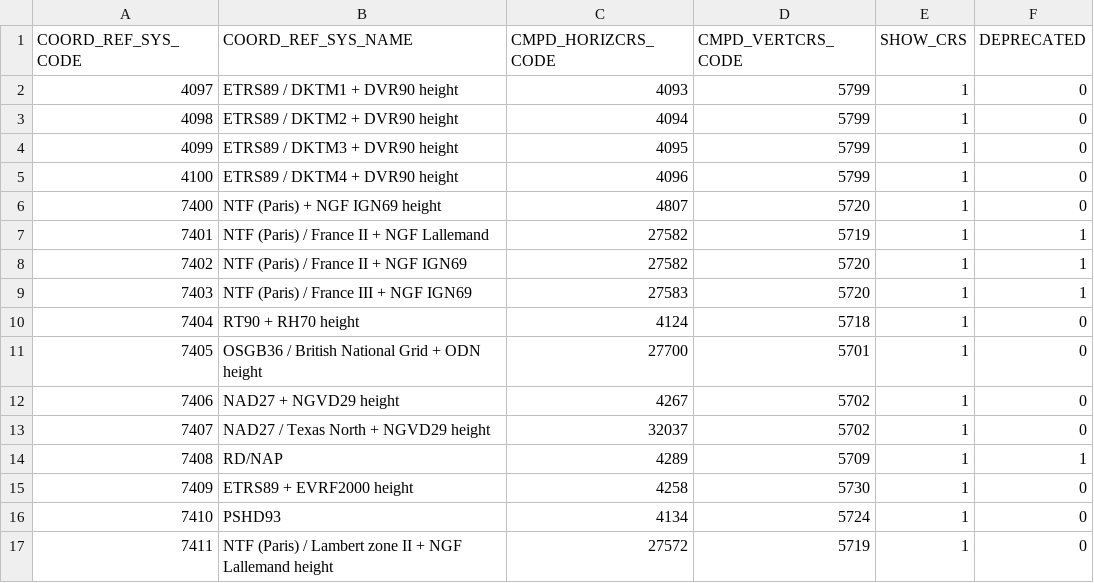
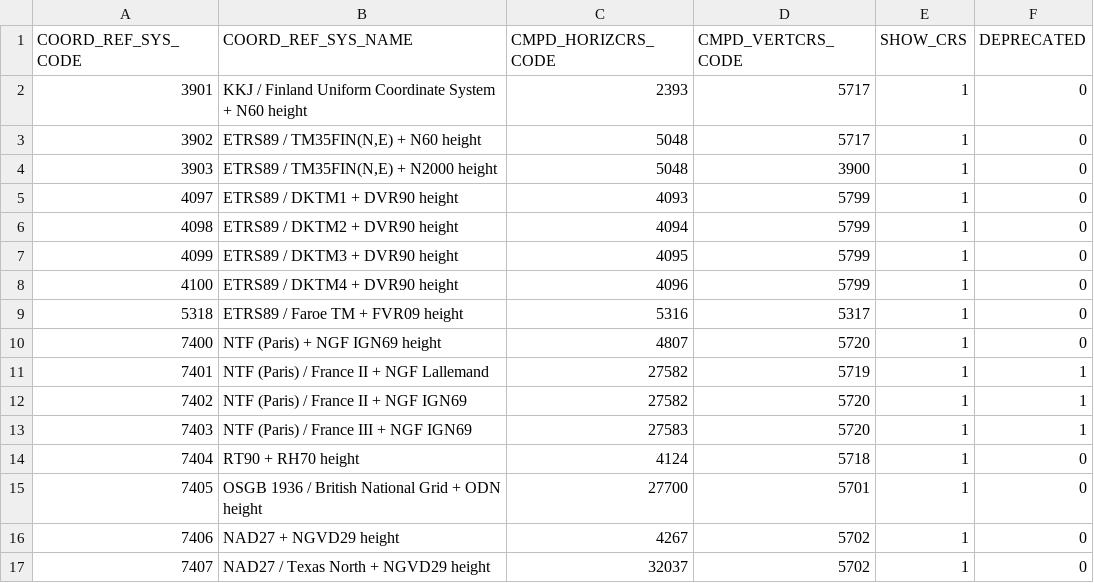
Before and after one commit to icholy/geokettle-2.0, a CSV file: libext/geometry/gdal_data/compdcs.csv, drawn as a sheet; only a part is shown; the shorter side is filled out with more unchanged rows.

```diff
--- a/libext/geometry/gdal_data/compdcs.csv
+++ b/libext/geometry/gdal_data/compdcs.csv
@@ -1,2 +1,5 @@
 "COORD_REF_SYS_CODE","COORD_REF_SYS_NAME","CMPD_HORIZCRS_CODE","CMPD_VERTCRS_CODE","SHOW_CRS","DEPRECATED"
+3901,"KKJ / Finland Uniform Coordinate System + N60 height",2393,5717,1,0
+3902,"ETRS89 / TM35FIN(N,E) + N60 height",5048,5717,1,0
+3903,"ETRS89 / TM35FIN(N,E) + N2000 height",5048,3900,1,0
 4097,"ETRS89 / DKTM1 + DVR90 height",4093,5799,1,0
@@ -5,2 +8,3 @@
 4100,"ETRS89 / DKTM4 + DVR90 height",4096,5799,1,0
+5318,"ETRS89 / Faroe TM + FVR09 height",5316,5317,1,0
 7400,"NTF (Paris) + NGF IGN69 height",4807,5720,1,0
@@ -10,3 +14,3 @@
 7404,"RT90 + RH70 height",4124,5718,1,0
-7405,"OSGB36 / British National Grid + ODN height",27700,5701,1,0
+7405,"OSGB 1936 / British National Grid + ODN height",27700,5701,1,0
 7406,"NAD27 + NGVD29 height",4267,5702,1,0
```
Also changed, not shown: libext/geometry/gdal_data/coordinate_axis.csv, libext/geometry/gdal_data/gcs.csv, 29 other files.
